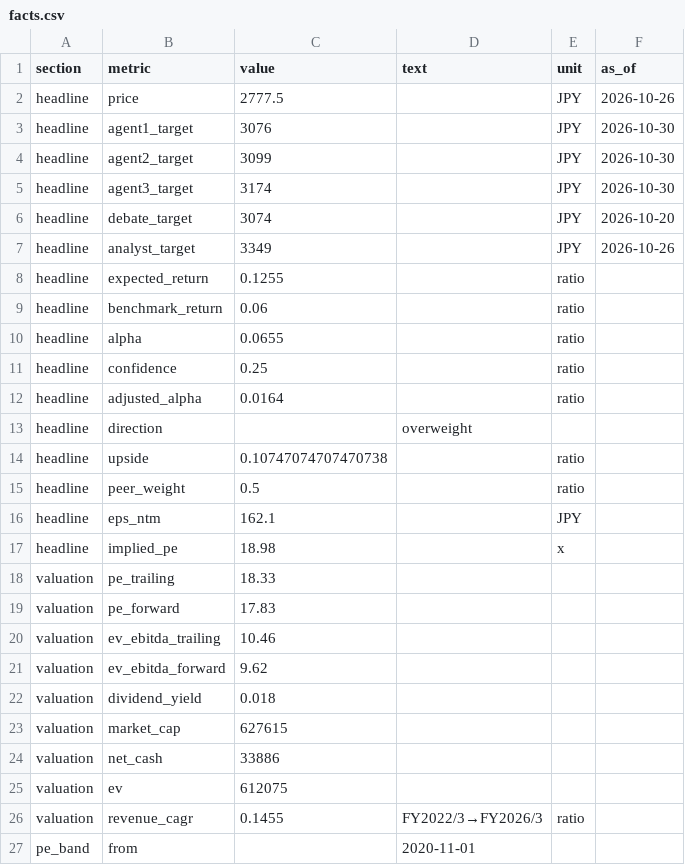
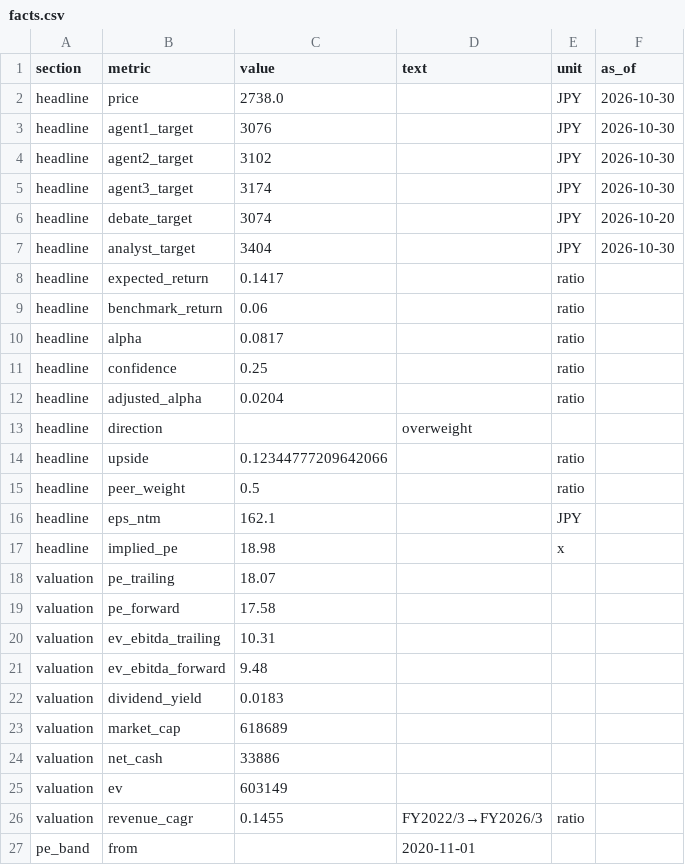
Before and after one commit to h-hayashi-ctrl/rohto-dashboard, a CSV file: data/facts.csv, drawn as a sheet; only a part is shown; the diff covers the shown part only.

```diff
--- a/data/facts.csv
+++ b/data/facts.csv
@@ -1,15 +1,15 @@
 section,metric,value,text,unit,as_of
-headline,price,2777.5,,JPY,2026-10-26
+headline,price,2738.0,,JPY,2026-10-30
 headline,agent1_target,3076,,JPY,2026-10-30
-headline,agent2_target,3099,,JPY,2026-10-30
+headline,agent2_target,3102,,JPY,2026-10-30
 headline,agent3_target,3174,,JPY,2026-10-30
 headline,debate_target,3074,,JPY,2026-10-20
-headline,analyst_target,3349,,JPY,2026-10-26
-headline,expected_return,0.1255,,ratio,
+headline,analyst_target,3404,,JPY,2026-10-30
+headline,expected_return,0.1417,,ratio,
 headline,benchmark_return,0.06,,ratio,
-headline,alpha,0.0655,,ratio,
+headline,alpha,0.0817,,ratio,
 headline,confidence,0.25,,ratio,
-headline,adjusted_alpha,0.0164,,ratio,
+headline,adjusted_alpha,0.0204,,ratio,
 headline,direction,,overweight,,
-headline,upside,0.10747074707470738,,ratio,
+headline,upside,0.12344777209642066,,ratio,
 headline,peer_weight,0.5,,ratio,
@@ -17,10 +17,10 @@ headline,eps_ntm,162.1,,JPY,
 headline,implied_pe,18.98,,x,
-valuation,pe_trailing,18.33,,,
-valuation,pe_forward,17.83,,,
-valuation,ev_ebitda_trailing,10.46,,,
-valuation,ev_ebitda_forward,9.62,,,
-valuation,dividend_yield,0.018,,,
-valuation,market_cap,627615,,,
+valuation,pe_trailing,18.07,,,
+valuation,pe_forward,17.58,,,
+valuation,ev_ebitda_trailing,10.31,,,
+valuation,ev_ebitda_forward,9.48,,,
+valuation,dividend_yield,0.0183,,,
+valuation,market_cap,618689,,,
 valuation,net_cash,33886,,,
-valuation,ev,612075,,,
+valuation,ev,603149,,,
 valuation,revenue_cagr,0.1455,FY2022/3→FY2026/3,ratio,
```
Also changed, not shown: 10 edited cells elsewhere in this file, data/alt_groups.csv, data/alt_signals.csv, 12 other files.
